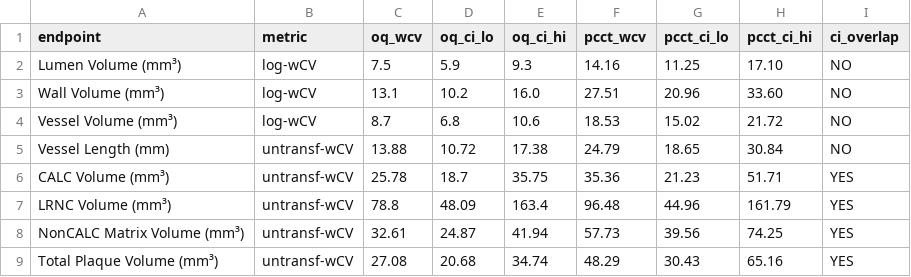
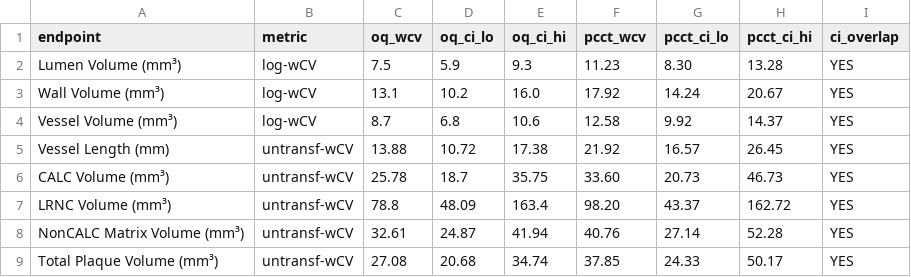
Before and after one commit to Erica-Freund-Elucid/PCCT, a CSV file: gate_results/gate3_comparison.csv, drawn as a sheet.

```diff
--- a/gate_results/gate3_comparison.csv
+++ b/gate_results/gate3_comparison.csv
@@ -1,9 +1,9 @@
 endpoint,metric,oq_wcv,oq_ci_lo,oq_ci_hi,pcct_wcv,pcct_ci_lo,pcct_ci_hi,ci_overlap
-Lumen Volume (mm³),log-wCV,7.5,5.9,9.3,14.16,11.25,17.10,NO
-Wall Volume (mm³),log-wCV,13.1,10.2,16.0,27.51,20.96,33.60,NO
-Vessel Volume (mm³),log-wCV,8.7,6.8,10.6,18.53,15.02,21.72,NO
-Vessel Length (mm),untransf-wCV,13.88,10.72,17.38,24.79,18.65,30.84,NO
-CALC Volume (mm³),untransf-wCV,25.78,18.7,35.75,35.36,21.23,51.71,YES
-LRNC Volume (mm³),untransf-wCV,78.8,48.09,163.4,96.48,44.96,161.79,YES
-NonCALC Matrix Volume (mm³),untransf-wCV,32.61,24.87,41.94,57.73,39.56,74.25,YES
-Total Plaque Volume (mm³),untransf-wCV,27.08,20.68,34.74,48.29,30.43,65.16,YES
+Lumen Volume (mm³),log-wCV,7.5,5.9,9.3,11.23,8.30,13.28,YES
+Wall Volume (mm³),log-wCV,13.1,10.2,16.0,17.92,14.24,20.67,YES
+Vessel Volume (mm³),log-wCV,8.7,6.8,10.6,12.58,9.92,14.37,YES
+Vessel Length (mm),untransf-wCV,13.88,10.72,17.38,21.92,16.57,26.45,YES
+CALC Volume (mm³),untransf-wCV,25.78,18.7,35.75,33.60,20.73,46.73,YES
+LRNC Volume (mm³),untransf-wCV,78.8,48.09,163.4,98.20,43.37,162.72,YES
+NonCALC Matrix Volume (mm³),untransf-wCV,32.61,24.87,41.94,40.76,27.14,52.28,YES
+Total Plaque Volume (mm³),untransf-wCV,27.08,20.68,34.74,37.85,24.33,50.17,YES
```
Also changed, not shown: 7 other files.
